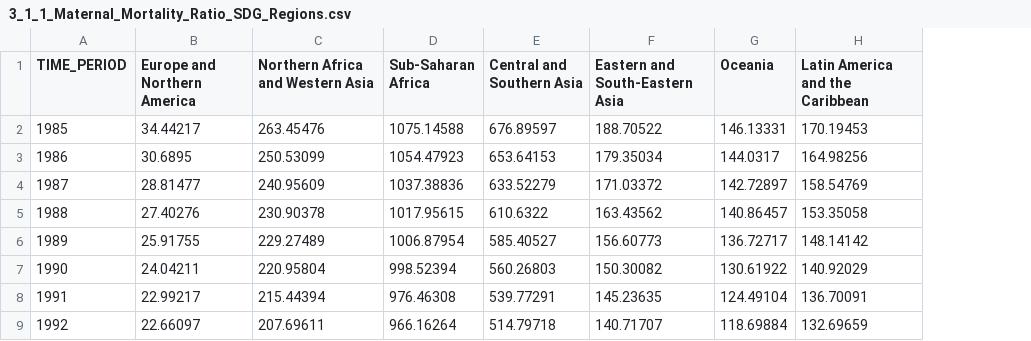
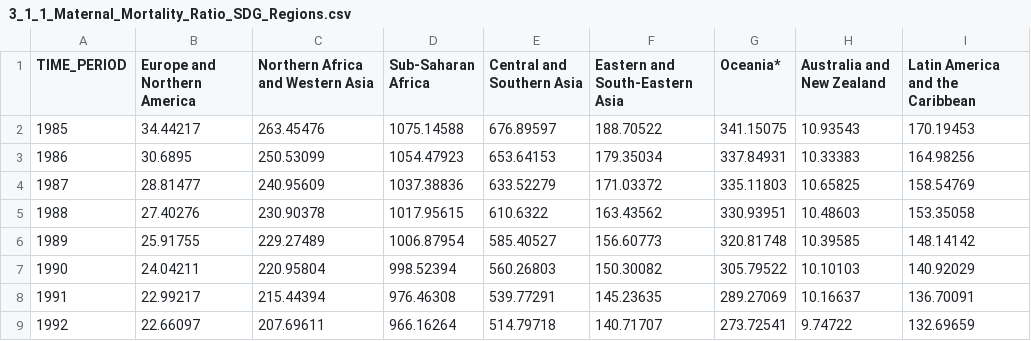
Before and after one commit to Qery-Data/SDG-Datatracker, a CSV file: data/3_1_1_Maternal_Mortality_Ratio_SDG_Regions.csv, drawn as a sheet; only a part is shown; removed rows and columns are numbered as before the commit, all else as after; the diff names each change by its address in the sheet, - before the commit and + after, or states it on an @@ line.

```diff
--- a/data/3_1_1_Maternal_Mortality_Ratio_SDG_Regions.csv
+++ b/data/3_1_1_Maternal_Mortality_Ratio_SDG_Regions.csv
-column G (Oceania), rows 2-9: 146.13331 | 144.0317 | 142.72897 | 140.86457 | 136.72717 | 130.61922 | 124.49104 | 118.69884
+column G (Oceania*), rows 2-9: 341.15075 | 337.84931 | 335.11803 | 330.93951 | 320.81748 | 305.79522 | 289.27069 | 273.72541
+column H (Australia and New Zealand), rows 2-9: 10.93543 | 10.33383 | 10.65825 | 10.48603 | 10.39585 | 10.10103 | 10.16637 | 9.74722
```
Also changed, not shown: data/3_2_2_Neonatal_Mortality_SDG_Regions.csv, data/3_3_1_HIV_SDG_Regions.csv, 26 other files.
